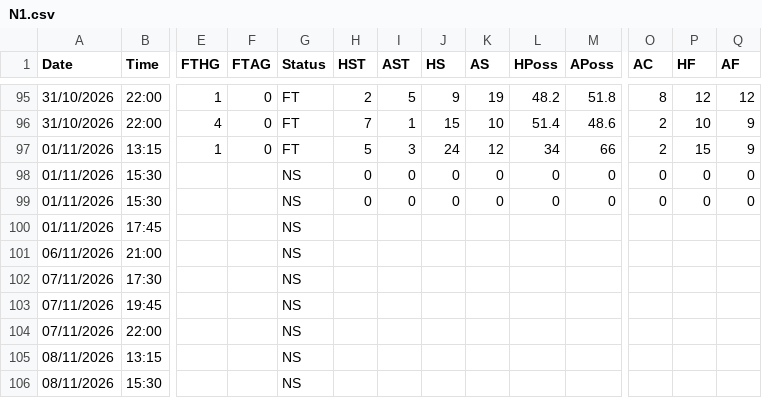
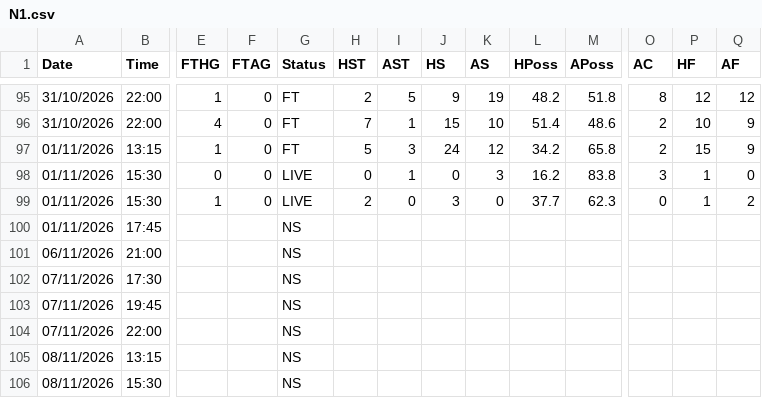
Before and after one commit to yorsbedoya-ui/pizarra-de-pronosticos, a CSV file: data/live/N1.csv, drawn as a sheet; only a part is shown, gaps mark what is left out; the diff names each change by its address in the sheet, - before the commit and + after, or states it on an @@ line.

```diff
--- a/data/live/N1.csv
+++ b/data/live/N1.csv
-L97 (HPoss): 34
+L97 (HPoss): 34.2
-M97 (APoss): 66
+M97 (APoss): 65.8
-E98 (FTHG): (empty)
+E98 (FTHG): 0
-F98:F99 (FTAG): (empty)
+F98:F99 (FTAG): 0
-G98:G99 (Status): NS
+G98:G99 (Status): LIVE
-I98 (AST): 0
+I98 (AST): 1
-K98 (AS): 0
+K98 (AS): 3
-L98 (HPoss): 0
+L98 (HPoss): 16.2
-M98 (APoss): 0
+M98 (APoss): 83.8
-O98 (AC): 0
+O98 (AC): 3
-P98:P99 (HF): 0
+P98:P99 (HF): 1
-E99 (FTHG): (empty)
+E99 (FTHG): 1
-H99 (HST): 0
+H99 (HST): 2
-J99 (HS): 0
+J99 (HS): 3
-L99 (HPoss): 0
+L99 (HPoss): 37.7
-M99 (APoss): 0
+M99 (APoss): 62.3
-Q99 (AF): 0
+Q99 (AF): 2
```
Also changed, not shown: data/live/D1.csv, data/live/I1.csv, 2 other files.
